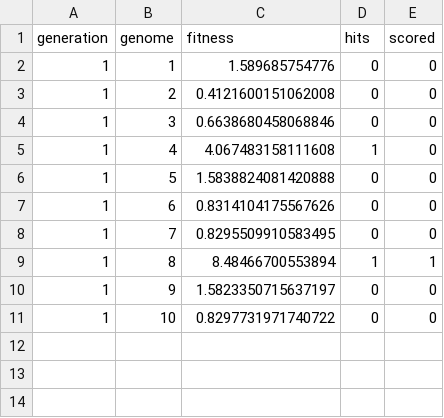
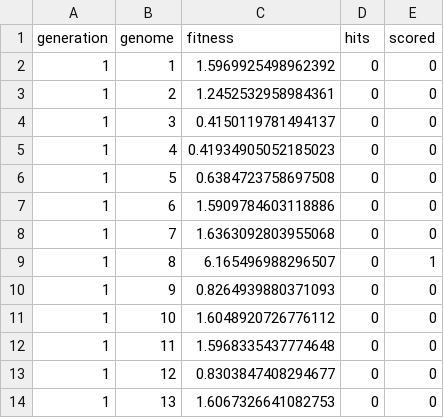
Before and after one commit to code-hero-projects/pong-ai, a CSV file: ai/assets/pong-ai-dataset.csv, drawn as a sheet.

```diff
--- a/ai/assets/pong-ai-dataset.csv
+++ b/ai/assets/pong-ai-dataset.csv
@@ -1,11 +1,14 @@
 generation,genome,fitness,hits,scored
-1,1,1.589685754776,0,0
-1,2,0.4121600151062008,0,0
-1,3,0.6638680458068846,0,0
-1,4,4.067483158111608,1,0
-1,5,1.5838824081420888,0,0
-1,6,0.8314104175567626,0,0
-1,7,0.8295509910583495,0,0
-1,8,8.48466700553894,1,1
-1,9,1.5823350715637197,0,0
-1,10,0.8297731971740722,0,0
+1,1,1.5969925498962392,0,0
+1,2,1.2452532958984361,0,0
+1,3,0.4150119781494137,0,0
+1,4,0.41934905052185023,0,0
+1,5,0.6384723758697508,0,0
+1,6,1.5909784603118886,0,0
+1,7,1.6363092803955068,0,0
+1,8,6.165496988296507,0,1
+1,9,0.8264939880371093,0,0
+1,10,1.6048920726776112,0,0
+1,11,1.5968335437774648,0,0
+1,12,0.8303847408294677,0,0
+1,13,1.6067326641082753,0,0
```
Also changed, not shown: 5 other files.
